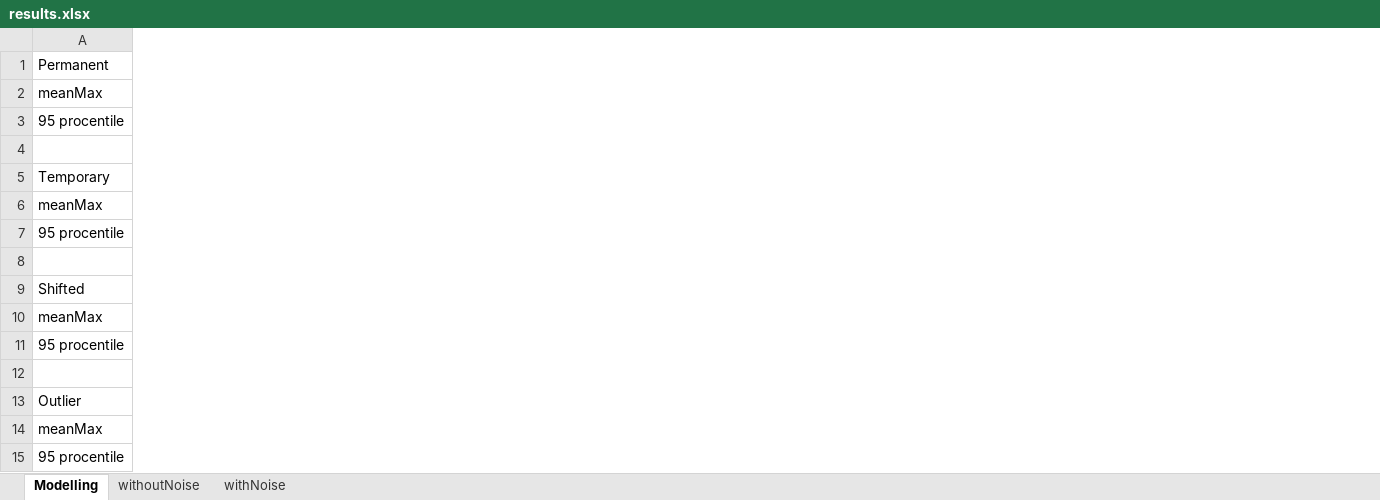
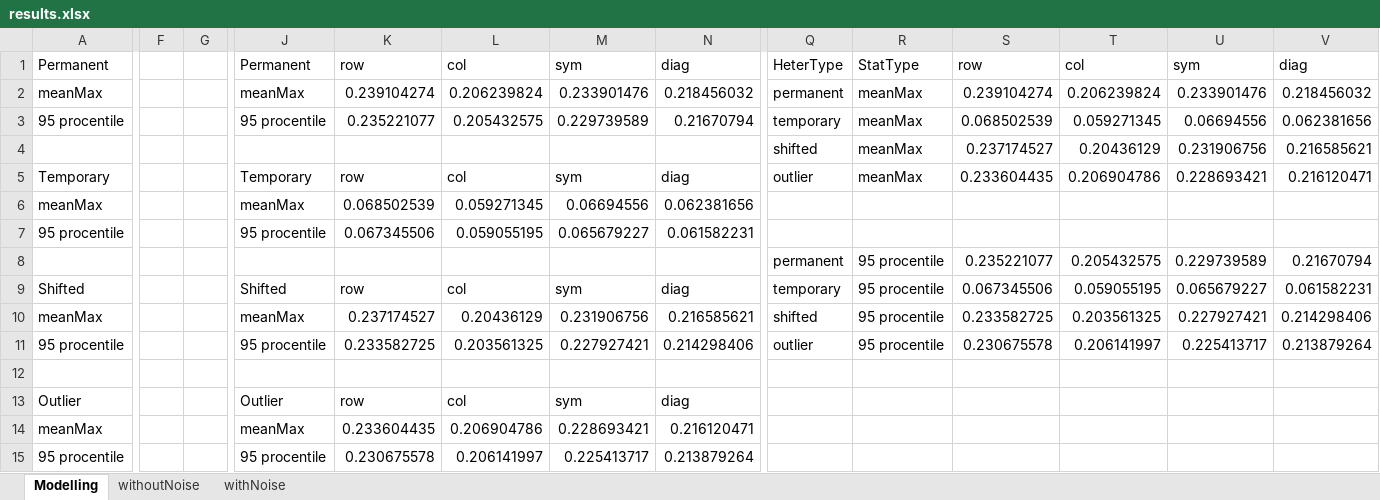
Before and after one commit to Loulaan/researchWork, an Excel workbook: tables/results.xlsx, sheet Modelling, drawn as a sheet; only a part is shown, gaps mark what is left out; values as stored, in another font and other column widths than the file's, no borders; rows hold the shown columns only; the diff covers the shown part only; the diff names each change by its address in the sheet, - before the commit and + after, or states it on an @@ line.

```diff
--- a/tables/results.xlsx (sheet Modelling)
+++ b/tables/results.xlsx (sheet Modelling)
+column F, empty
+column G, empty
+column J, rows 1-15: Permanent | meanMax | 95 procentile |  | Temporary | meanMax | 95 procentile |  | Shifted | meanMax | 95 procentile |  | Outlier | meanMax | 95 procentile
+column K, rows 1-15: row | 0.239104274 | 0.235221077 |  | row | 0.068502539 | 0.067345506 |  | row | 0.237174527 | 0.233582725 |  | row | 0.233604435 | 0.230675578
+column L, rows 1-15: col | 0.206239824 | 0.205432575 |  | col | 0.059271345 | 0.059055195 |  | col | 0.20436129 | 0.203561325 |  | col | 0.206904786 | 0.206141997
+column M, rows 1-15: sym | 0.233901476 | 0.229739589 |  | sym | 0.06694556 | 0.065679227 |  | sym | 0.231906756 | 0.227927421 |  | sym | 0.228693421 | 0.225413717
+column N, rows 1-15: diag | 0.218456032 | 0.21670794 |  | diag | 0.062381656 | 0.061582231 |  | diag | 0.216585621 | 0.214298406 |  | diag | 0.216120471 | 0.213879264
+column Q, rows 1-11: HeterType | permanent | temporary | shifted | outlier |  |  | permanent | temporary | shifted | outlier
+column R, rows 1-11: StatType | meanMax | meanMax | meanMax | meanMax |  |  | 95 procentile | 95 procentile | 95 procentile | 95 procentile
+column S, rows 1-11: row | 0.239104274 | 0.068502539 | 0.237174527 | 0.233604435 |  |  | 0.235221077 | 0.067345506 | 0.233582725 | 0.230675578
+column T, rows 1-11: col | 0.206239824 | 0.059271345 | 0.20436129 | 0.206904786 |  |  | 0.205432575 | 0.059055195 | 0.203561325 | 0.206141997
+column U, rows 1-11: sym | 0.233901476 | 0.06694556 | 0.231906756 | 0.228693421 |  |  | 0.229739589 | 0.065679227 | 0.227927421 | 0.225413717
+column V, rows 1-11: diag | 0.218456032 | 0.062381656 | 0.216585621 | 0.216120471 |  |  | 0.21670794 | 0.061582231 | 0.214298406 | 0.213879264
-row 4: (empty)
+row 4:  |  |  |  |  |  |  |  | shifted | meanMax | 0.237174527 | 0.20436129 | 0.231906756 | 0.216585621
-row 8: (empty)
+row 8:  |  |  |  |  |  |  |  | permanent | 95 procentile | 0.235221077 | 0.205432575 | 0.229739589 | 0.21670794
```
Also changed, not shown: 4 added columns elsewhere in this sheet, 13 other files.
